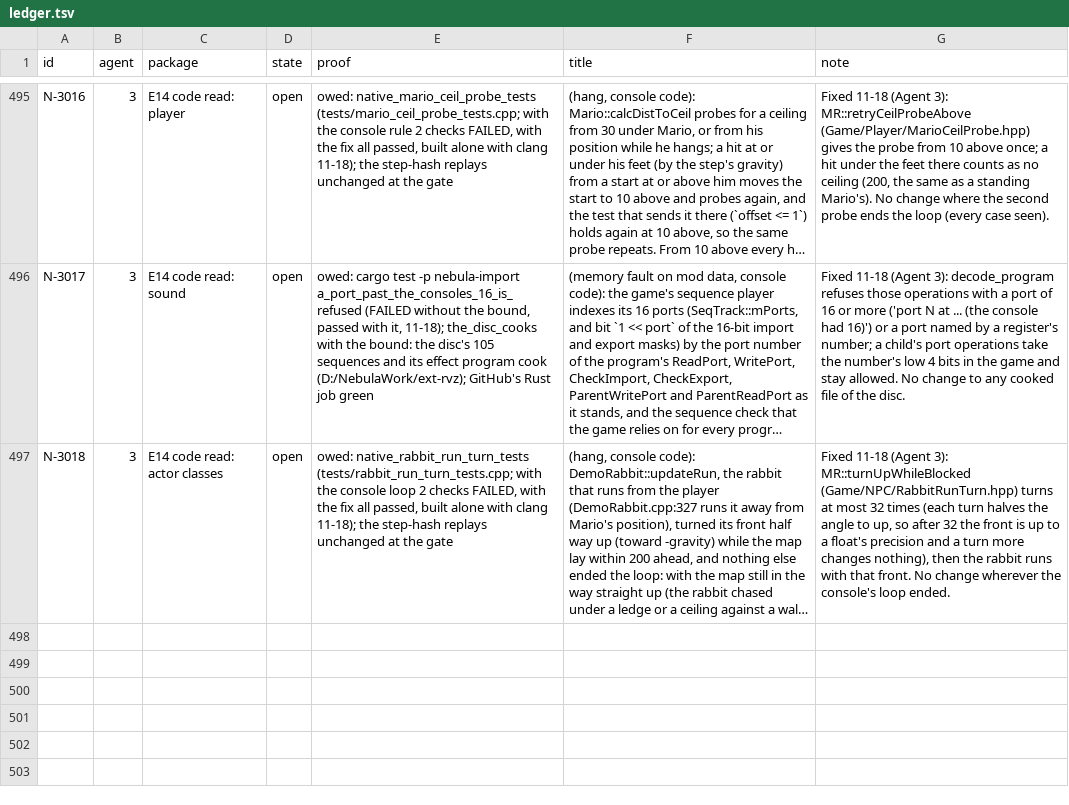
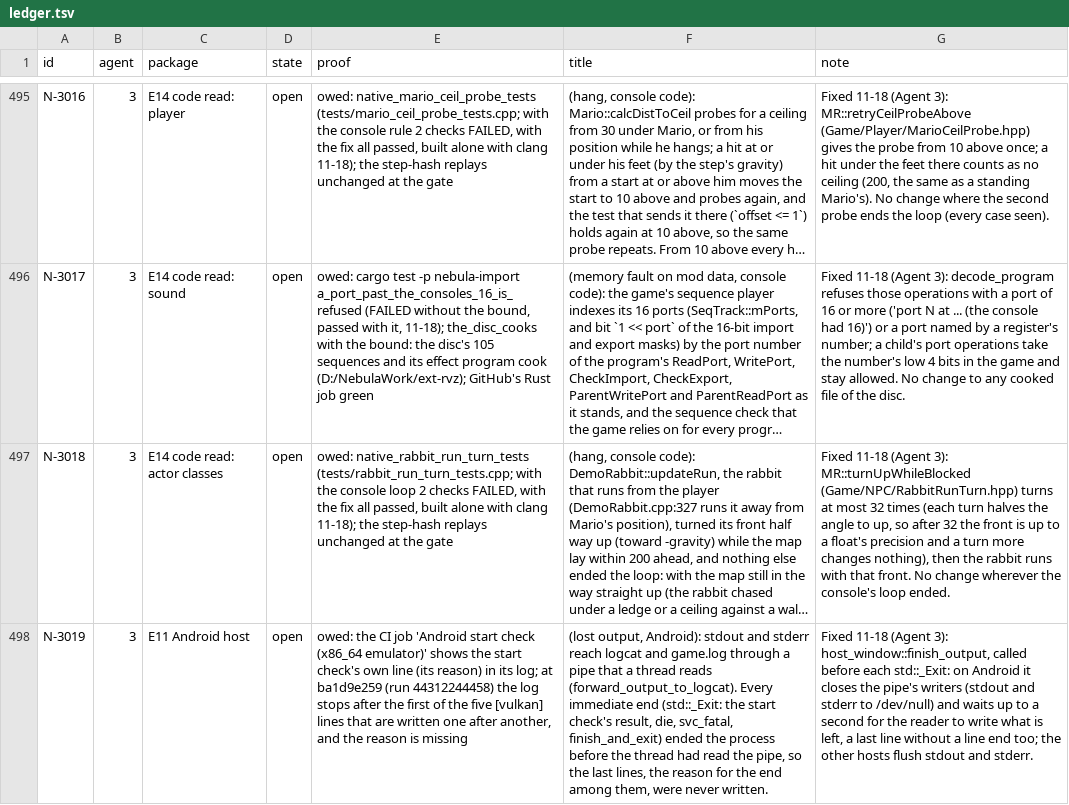
Before and after one commit to keepvaibin/nebula, a TSV file: docs/plan/ledger.tsv, drawn as a sheet; only a part is shown, gaps mark what is left out; long unchanged cells end in …; the diff names each change by its address in the sheet, - before the commit and + after, or states it on an @@ line.

Commit message:
N-3019: the last lines before an immediate end reach Android's log
On Android, stdout and stderr go through a pipe that a thread reads into
logcat and game.log. The start check's result, die, svc_fatal and
finish_and_exit end the process with std::_Exit, which came before the
thread had read the pipe: the last lines, the reason for the end among
them, were lost. CI's start check on ba1d9e259 ended with status 3 and a
log that stops after the first of five [vulkan] lines written one after
another.

host_window::finish_output, called before each std::_Exit: on Android it
points stdout and stderr at /dev/null, closes the pipe's write end and
waits up to a second for the reader to write what is left (a last line
without a line end too); the other hosts flush stdout and stderr. The
reader stays detached, so an ordinary exit is unchanged.

```diff
--- a/docs/plan/ledger.tsv
+++ b/docs/plan/ledger.tsv
+row 498: N-3019 | 3 | E11 Android host | open | owed: the CI job 'Android start check (x86_64 emulator)' shows the start check's own line (its reason) in its log; at ba1d9e259 (run 44312244458) the log stops after the first of the five [vulkan] lines that are written one after another, and the reason is missing | (lost output, Android): stdout and stderr reach logcat and game.log through a pipe that a thread reads (forward_output_to_logcat). Every immediate end (std::_Exit: the start check's result, die, svc_fatal, finish_and_exit) ended the process before the thread had read the pipe, so the last lines, the reason for the end among them, were never written. | Fixed 11-18 (Agent 3): host_window::finish_output, called before each std::_Exit: on Android it closes the pipe's writers (stdout and stderr to /dev/null) and waits up to a second for the reader to write what is left, a last line without a line end too; the other hosts flush stdout and stderr.
```
Also changed, not shown: 5 other files.
